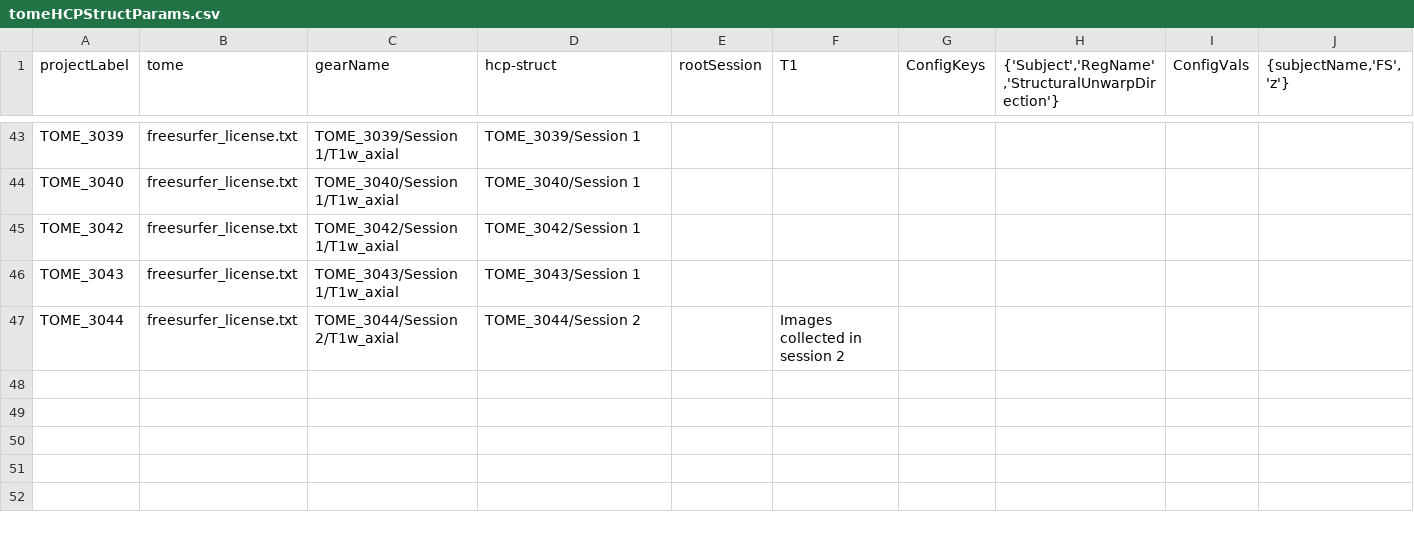
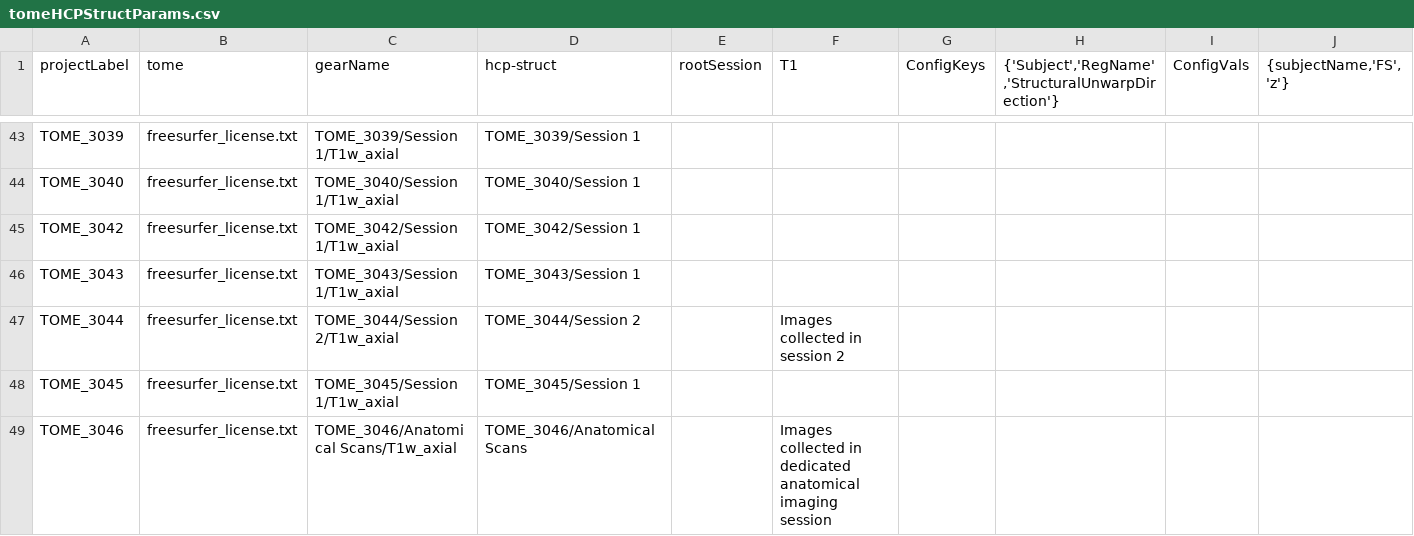
Before and after one commit to gkaguirrelab/mriTOMEAnalysis, a CSV file: code/submitGears/tomeHCPStructParams.csv, drawn as a sheet; only a part is shown, gaps mark what is left out; the diff names each change by its address in the sheet, - before the commit and + after, or states it on an @@ line.

Commit message:
Added 3045 and 3046
Signed-off-by: gkaguirre <gkaguirre@me.com>

```diff
--- a/code/submitGears/tomeHCPStructParams.csv
+++ b/code/submitGears/tomeHCPStructParams.csv
+row 48: TOME_3045 | freesurfer_license.txt | TOME_3045/Session 1/T1w_axial | TOME_3045/Session 1
+row 49: TOME_3046 | freesurfer_license.txt | TOME_3046/Anatomical Scans/T1w_axial | TOME_3046/Anatomical Scans |  | Images collected in dedicated anatomical imaging session
```
